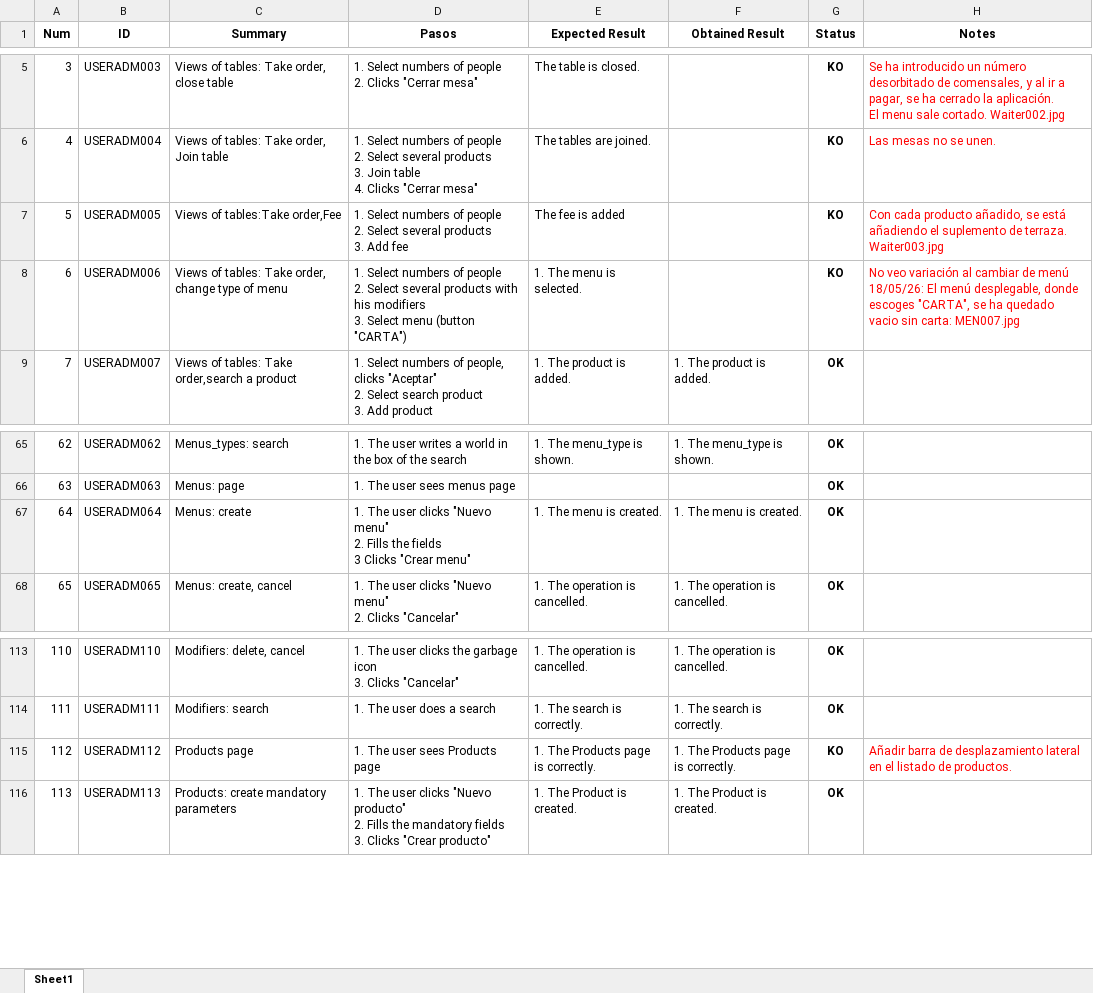
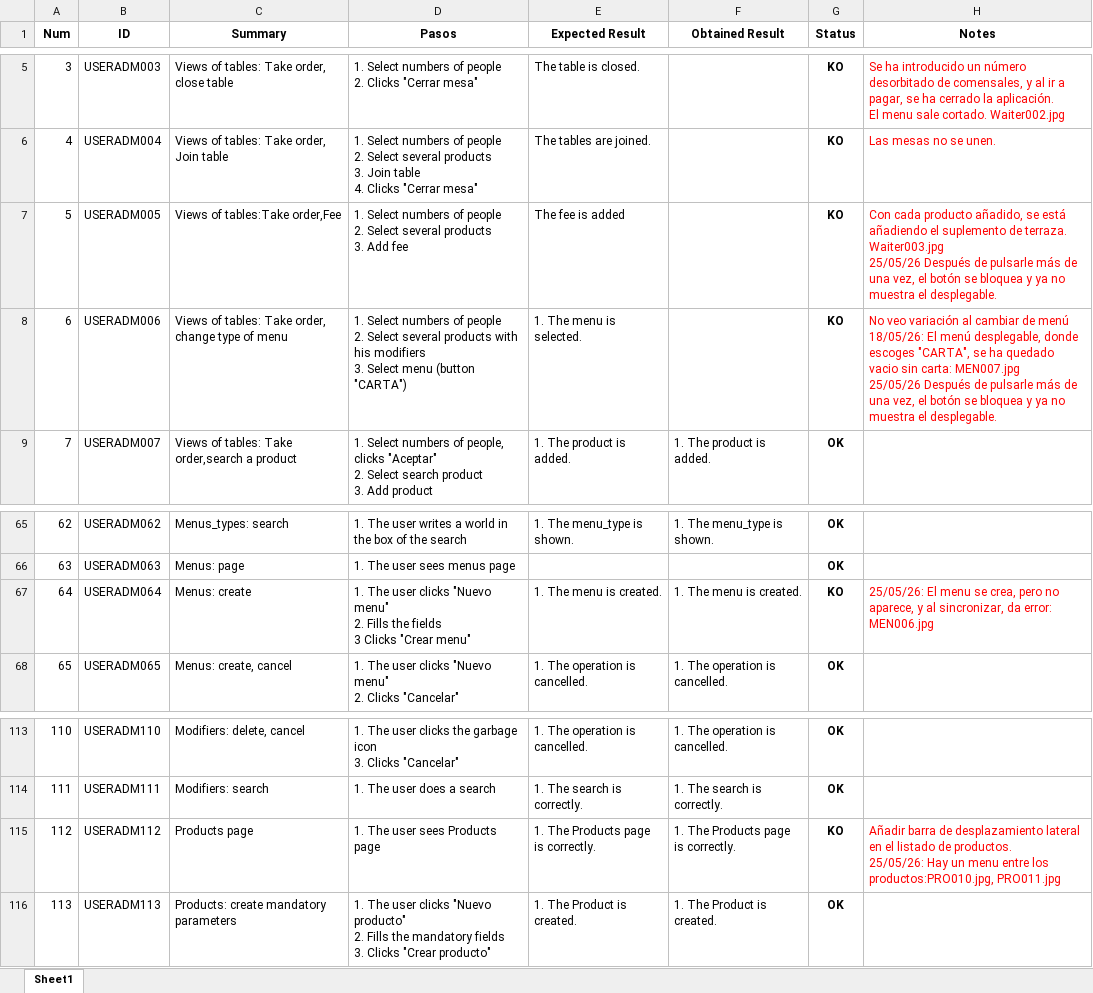
Before and after one commit to ngp223/Kovai, an Excel workbook: App/TestCases_App/User_admin.xlsx, sheet Sheet1, drawn as a sheet; only a part is shown, gaps mark what is left out; values as stored, in another font and other column widths than the file's, no borders; conditional formats not drawn; ↵ is a line break in a cell; the diff names each change by its address in the sheet, - before the commit and + after, or states it on an @@ line.

```diff
--- a/App/TestCases_App/User_admin.xlsx (sheet Sheet1)
+++ b/App/TestCases_App/User_admin.xlsx (sheet Sheet1)
-H7 (Notes): …terraza. Waiter003.jpg
+H7 (Notes): …terraza. Waiter003.jpg ↵ 25/05/26 Después de pulsarle más de una vez, el botón se bloquea y ya no muestra el desplegable.
-H8 (Notes): …carta: MEN007.jpg
+H8 (Notes): …carta: MEN007.jpg ↵ 25/05/26 Después de pulsarle más de una vez, el botón se bloquea y ya no muestra el desplegable.
-G67 (Status): OK
+G67 (Status): KO
-H67 (Notes): (empty)
+H67 (Notes): 25/05/26: El menu se crea, pero no aparece, y al sincronizar, da error: MEN006.jpg
-H115 (Notes): …de productos.
+H115 (Notes): …de productos. ↵ 25/05/26: Hay un menu entre los productos:PRO010.jpg, PRO011.jpg
```
Also changed, not shown: Web/TestCasesWeb/PanelControl.xlsx.
